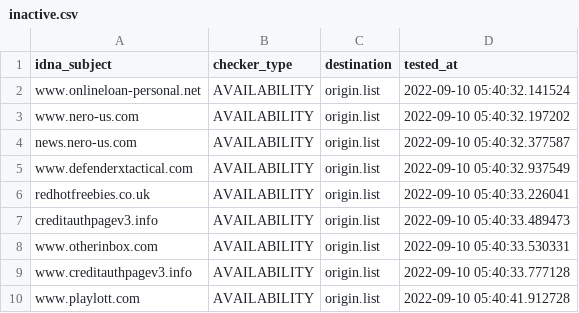
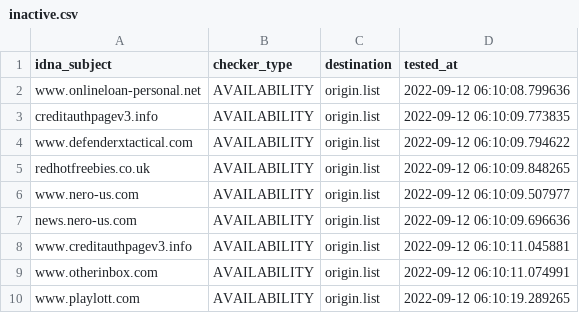
Before and after one commit to dead-hosts/add.Spam_git_FadeMind, a CSV file: .pyfunceble/inactive.csv, drawn as a sheet.

```diff
--- a/.pyfunceble/inactive.csv
+++ b/.pyfunceble/inactive.csv
@@ -1,10 +1,10 @@
 idna_subject,checker_type,destination,tested_at
-www.onlineloan-personal.net,AVAILABILITY,origin.list,2022-09-10 05:40:32.141524
-www.nero-us.com,AVAILABILITY,origin.list,2022-09-10 05:40:32.197202
-news.nero-us.com,AVAILABILITY,origin.list,2022-09-10 05:40:32.377587
-www.defenderxtactical.com,AVAILABILITY,origin.list,2022-09-10 05:40:32.937549
-redhotfreebies.co.uk,AVAILABILITY,origin.list,2022-09-10 05:40:33.226041
-creditauthpagev3.info,AVAILABILITY,origin.list,2022-09-10 05:40:33.489473
-www.otherinbox.com,AVAILABILITY,origin.list,2022-09-10 05:40:33.530331
-www.creditauthpagev3.info,AVAILABILITY,origin.list,2022-09-10 05:40:33.777128
-www.playlott.com,AVAILABILITY,origin.list,2022-09-10 05:40:41.912728
+www.onlineloan-personal.net,AVAILABILITY,origin.list,2022-09-12 06:10:08.799636
+creditauthpagev3.info,AVAILABILITY,origin.list,2022-09-12 06:10:09.773835
+www.defenderxtactical.com,AVAILABILITY,origin.list,2022-09-12 06:10:09.794622
+redhotfreebies.co.uk,AVAILABILITY,origin.list,2022-09-12 06:10:09.848265
+www.nero-us.com,AVAILABILITY,origin.list,2022-09-12 06:10:09.507977
+news.nero-us.com,AVAILABILITY,origin.list,2022-09-12 06:10:09.696636
+www.creditauthpagev3.info,AVAILABILITY,origin.list,2022-09-12 06:10:11.045881
+www.otherinbox.com,AVAILABILITY,origin.list,2022-09-12 06:10:11.074991
+www.playlott.com,AVAILABILITY,origin.list,2022-09-12 06:10:19.289265
```
Also changed, not shown: 11 other files.
